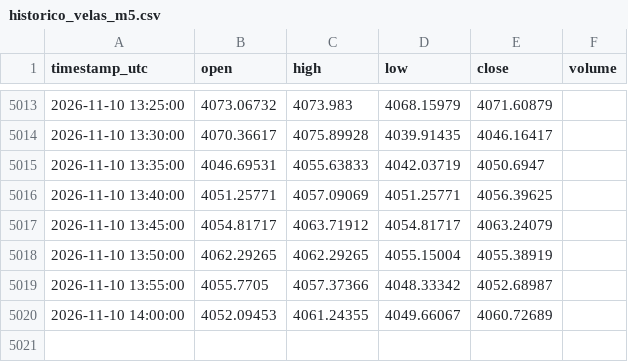
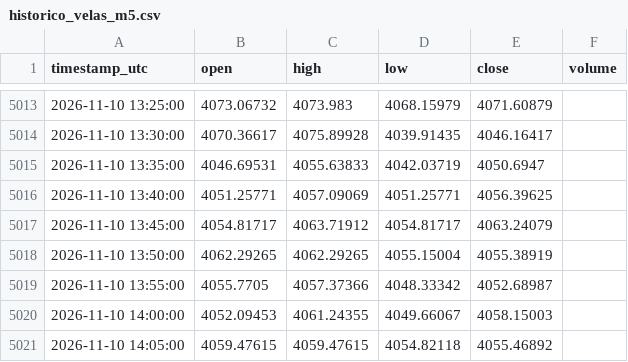
Before and after one commit to loucoparasempre00-ship-it/xauusd-bot-v2-, a CSV file: data/historico_velas_m5.csv, drawn as a sheet; only a part is shown, gaps mark what is left out.

```diff
--- a/data/historico_velas_m5.csv
+++ b/data/historico_velas_m5.csv
@@ -5019,2 +5019,3 @@ timestamp_utc,open,high,low,close,volume
 2026-11-10 13:55:00,4055.7705,4057.37366,4048.33342,4052.68987,
-2026-11-10 14:00:00,4052.09453,4061.24355,4049.66067,4060.72689,
+2026-11-10 14:00:00,4052.09453,4061.24355,4049.66067,4058.15003,
+2026-11-10 14:05:00,4059.47615,4059.47615,4054.82118,4055.46892,
```
Also changed, not shown: data/resultados_eventos_m5.csv, data/tabuleiro_estavel_m5.csv, 14 other files.
